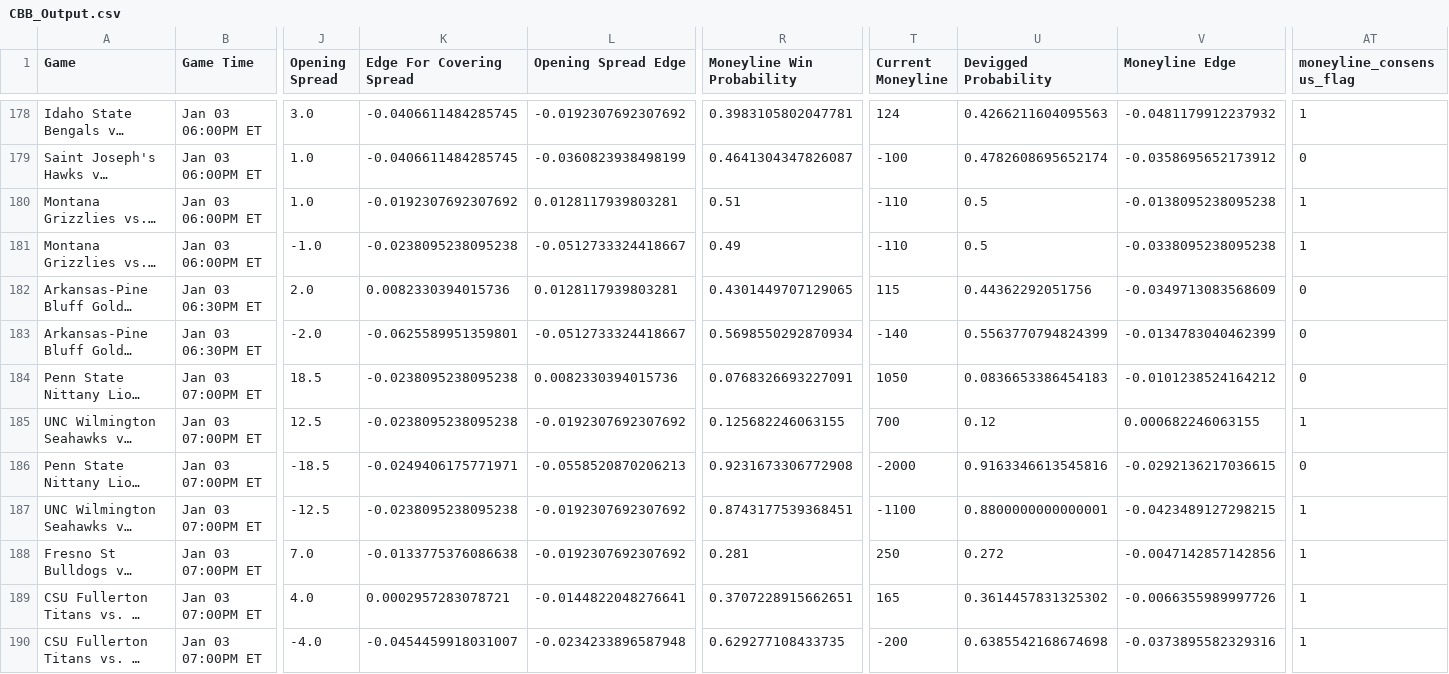
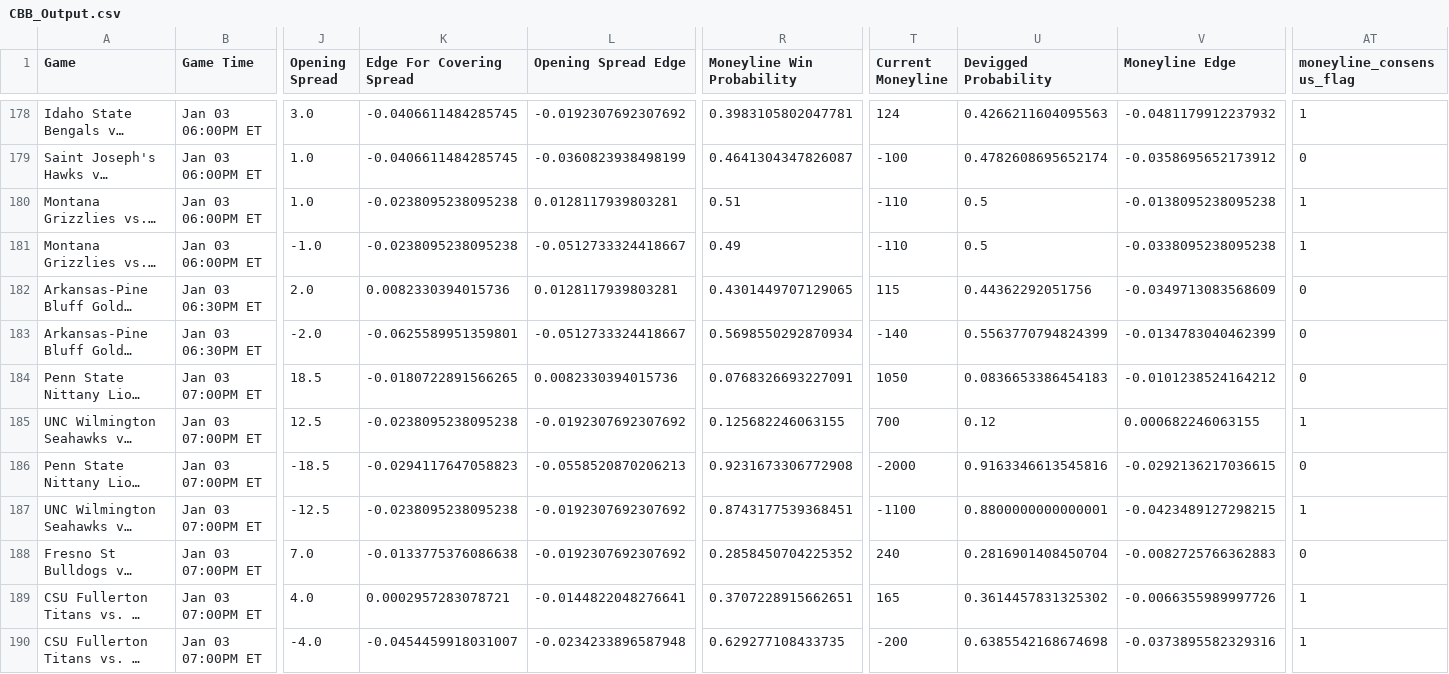
Before and after one commit to trashduty/cbb, a CSV file: CBB_Output.csv, drawn as a sheet; only a part is shown, gaps mark what is left out; long unchanged cells end in …; the diff covers the shown part only; the diff names each change by its address in the sheet, - before the commit and + after, or states it on an @@ line.

```diff
--- a/CBB_Output.csv
+++ b/CBB_Output.csv
-K180 (Edge For Covering Spread): -0.0192307692307692
+K180 (Edge For Covering Spread): -0.0238095238095238
-K184 (Edge For Covering Spread): -0.0238095238095238
+K184 (Edge For Covering Spread): -0.0180722891566265
-K186 (Edge For Covering Spread): -0.0249406175771971
+K186 (Edge For Covering Spread): -0.0294117647058823
-R188 (Moneyline Win Probability): 0.281
+R188 (Moneyline Win Probability): 0.2858450704225352
-T188 (Current Moneyline): 250
+T188 (Current Moneyline): 240
-U188 (Devigged Probability): 0.272
+U188 (Devigged Probability): 0.2816901408450704
-V188 (Moneyline Edge): -0.0047142857142856
+V188 (Moneyline Edge): -0.0082725766362883
-AT188 (moneyline_consensus_flag): 1
+AT188 (moneyline_consensus_flag): 0
```
Also changed, not shown: 123 edited cells elsewhere in this file, 1 other file.
